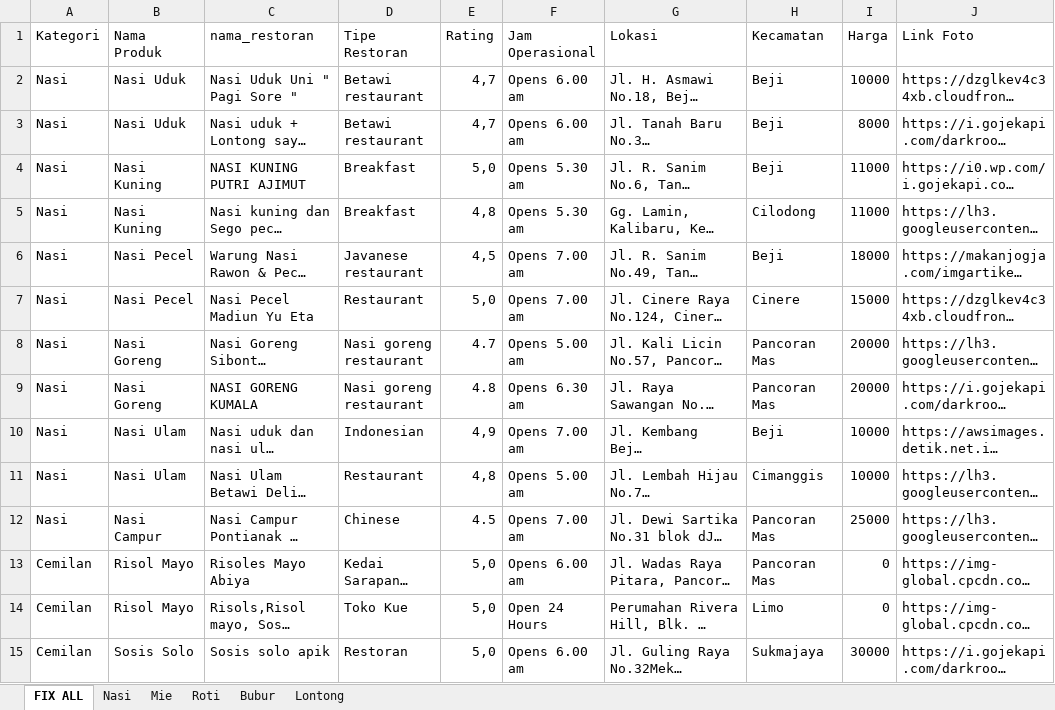
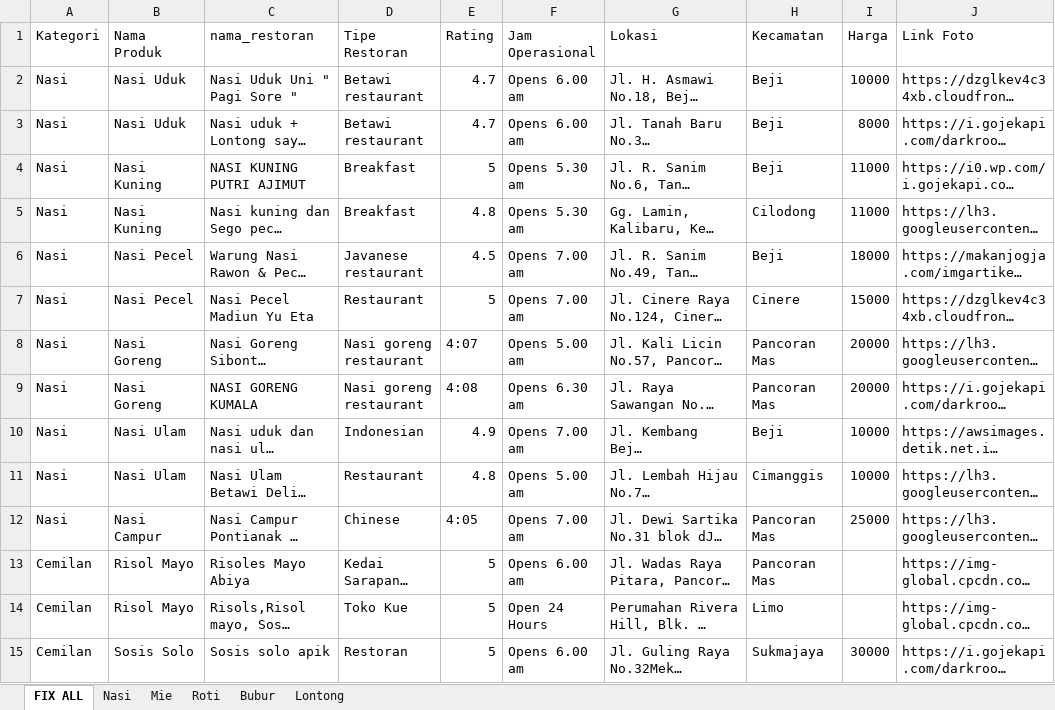
Before and after one commit to Kelompok-B08-PBP/nyarap-at-depok, an Excel workbook: static/data/dataset.xlsx, sheet FIX ALL, drawn as a sheet; only a part is shown; long unchanged cells end in …; values as stored, in another font and other column widths than the file's, no cell formats; the diff covers the shown part only; the diff names each change by its address in the sheet, - before the commit and + after, or states it on an @@ line.

```diff
--- a/static/data/dataset.xlsx (sheet FIX ALL)
+++ b/static/data/dataset.xlsx (sheet FIX ALL)
-E2:E3 (Rating): 4,7
+E2:E3 (Rating): 4.7
-E4 (Rating): 5,0
+E4 (Rating): 5
-E5 (Rating): 4,8
+E5 (Rating): 4.8
-E6 (Rating): 4,5
+E6 (Rating): 4.5
-E7 (Rating): 5,0
+E7 (Rating): 5
-E8 (Rating): 4.7
+E8 (Rating): 4:07
-E9 (Rating): 4.8
+E9 (Rating): 4:08
-E10 (Rating): 4,9
+E10 (Rating): 4.9
-E11 (Rating): 4,8
+E11 (Rating): 4.8
-E12 (Rating): 4.5
+E12 (Rating): 4:05
-E13:E15 (Rating): 5,0
+E13:E15 (Rating): 5
-I13:I14 (Harga): 0
+I13:I14 (Harga): (empty)
```
Also changed, not shown: other rows of this sheet, cell formats, 7 other files.
